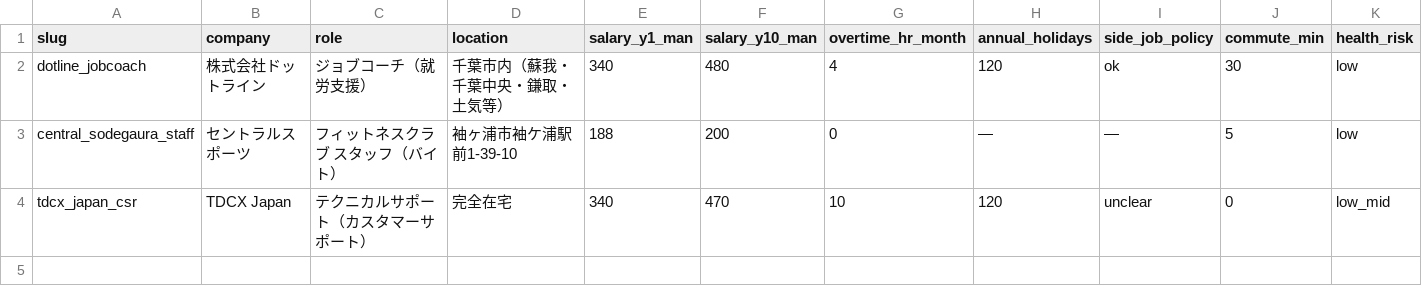
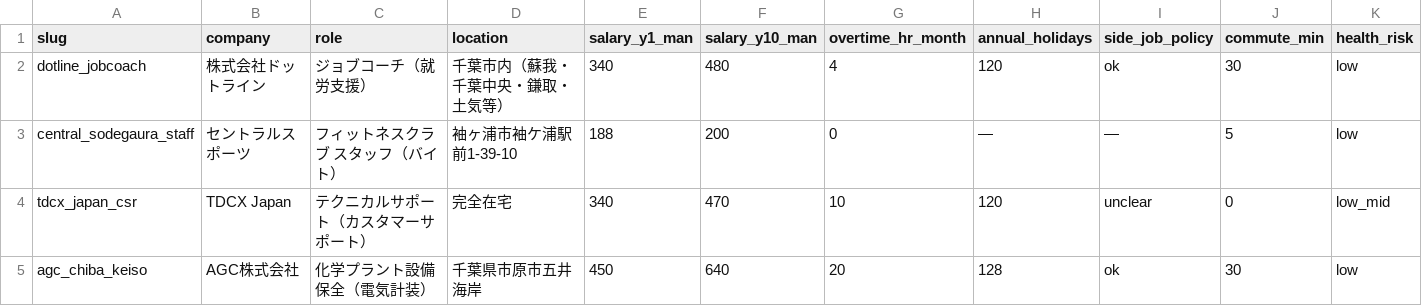
Before and after one commit to kusunokicraft-web/youtube_dataV1, a CSV file: lifeplan/job_listings/summary.csv, drawn as a sheet; only a part is shown; rows hold the shown columns only; the diff names each change by its address in the sheet, - before the commit and + after, or states it on an @@ line.

```diff
--- a/lifeplan/job_listings/summary.csv
+++ b/lifeplan/job_listings/summary.csv
+row 5: agc_chiba_keiso | AGC株式会社 | 化学プラント設備保全（電気計装） | 千葉県市原市五井海岸 | 450 | 640 | 20 | 128 | ok | 30 | low
```
Also changed, not shown: 1 other file.
